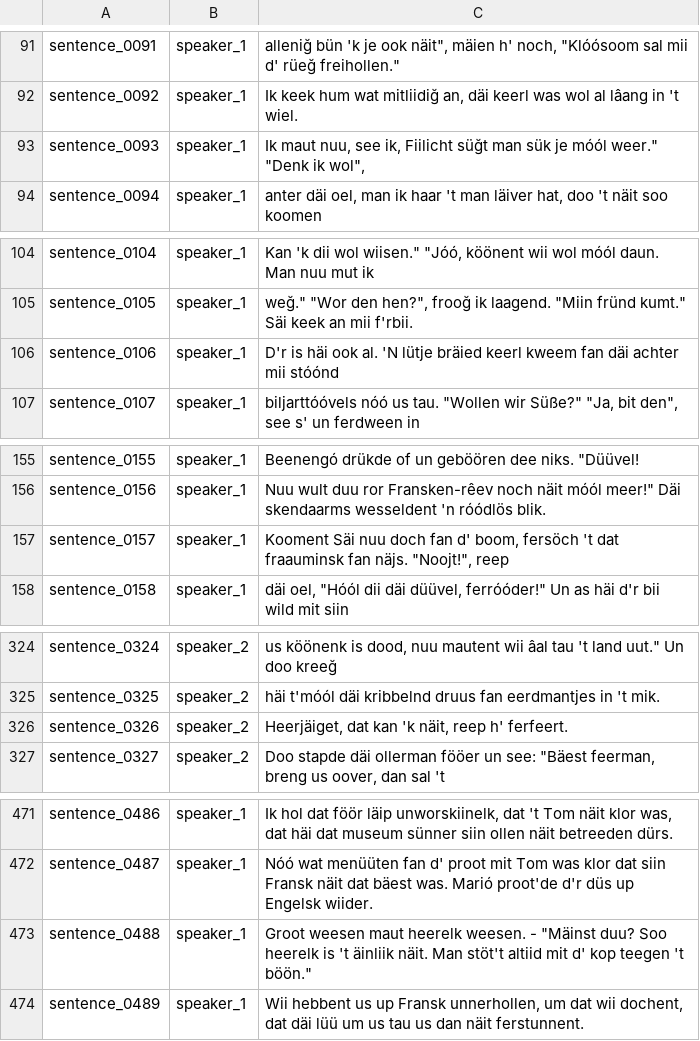
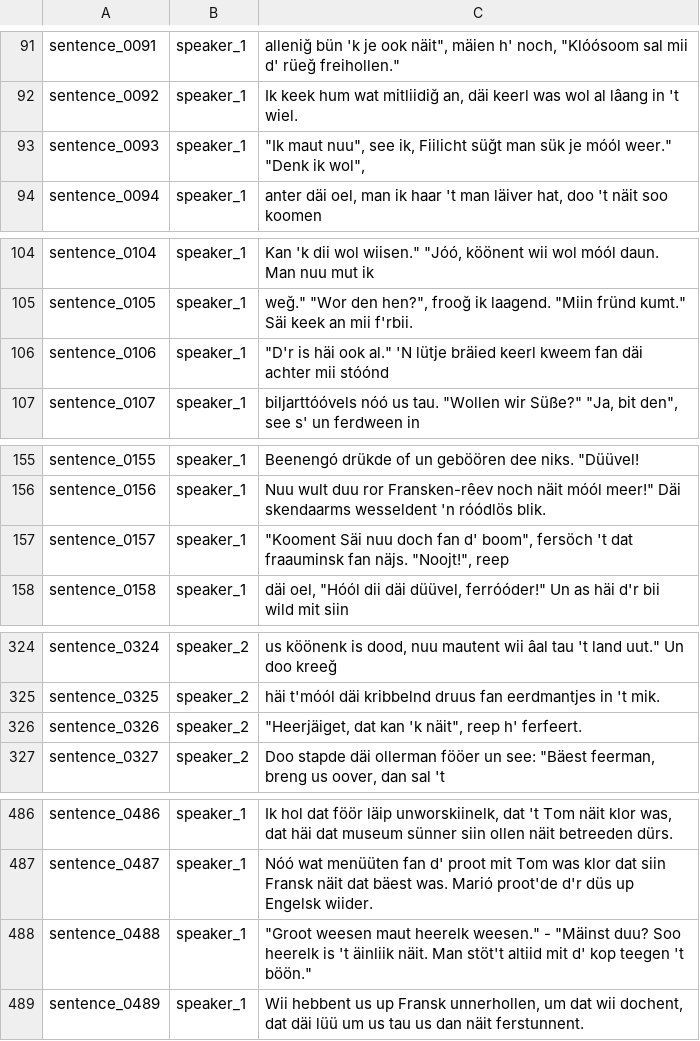
Before and after one commit to VanModers/oostfraeisk_text_to_speech, a CSV file: data/oostfraeisk/metadata_multispeaker.csv, drawn as a sheet; only a part is shown, gaps mark what is left out; the diff covers the shown part only.

```diff
--- a/data/oostfraeisk/metadata_multispeaker.csv
+++ b/data/oostfraeisk/metadata_multispeaker.csv
@@ -92,3 +92,3 @@ sentence_0091|speaker_1|alleniğ bün 'k je ook näit", mäien h' noch, "Klóós
 sentence_0092|speaker_1|Ik keek hum wat mitliidiğ an, däi keerl was wol al lâang in 't wiel.
-sentence_0093|speaker_1|"Ik maut nuu", see ik, Fiilicht süğt man sük je móól weer." "Denk ik wol",
+sentence_0093|speaker_1|"""Ik maut nuu"", see ik, Fiilicht süğt man sük je móól weer."" ""Denk ik wol"","
 sentence_0094|speaker_1|anter däi oel, man ik haar 't man läiver hat, doo 't näit soo koomen
@@ -106 +106 @@ sentence_0105|speaker_1|weğ." "Wor den hen?", frooğ ik laagend. "Miin fründ k
-sentence_0106|speaker_1|"D'r is häi ook al." 'N lütje bräied keerl kweem fan däi achter mii stóónd
+sentence_0106|speaker_1|"""D'r is häi ook al."" 'N lütje bräied keerl kweem fan däi achter mii stóónd"
@@ -157 +157 @@ sentence_0156|speaker_1|Nuu wult duu ror Fransken-rêev noch näit móól meer!"
-sentence_0157|speaker_1|"Kooment Säi nuu doch fan d' boom", fersöch 't dat fraauminsk fan näjs. "Noojt!", reep
+sentence_0157|speaker_1|"""Kooment Säi nuu doch fan d' boom"", fersöch 't dat fraauminsk fan näjs. ""Noojt!"", reep"
@@ -325,2 +325,2 @@ sentence_0324|speaker_2|us köönenk is dood, nuu mautent wii âal tau 't land u
 sentence_0325|speaker_2|häi t'móól däi kribbelnd druus fan eerdmantjes in 't mik.
-sentence_0326|speaker_2|"Heerjäiget, dat kan 'k näit", reep h' ferfeert.
+sentence_0326|speaker_2|"""Heerjäiget, dat kan 'k näit"", reep h' ferfeert."
@@ -487,3 +487,3 @@ sentence_0486|speaker_1|Ik hol dat föör läip unworskiinelk, dat 't Tom näit
 sentence_0487|speaker_1|Nóó wat menüüten fan d' proot mit Tom was klor dat siin Fransk näit dat bäest was. Marió proot'de d'r düs up Engelsk wiider.
-sentence_0488|speaker_1|"Groot weesen maut heerelk weesen." - "Mäinst duu? Soo heerelk is 't äinliik näit. Man stöt't altiid mit d' kop teegen 't böön."
+sentence_0488|speaker_1|"""Groot weesen maut heerelk weesen."" - ""Mäinst duu? Soo heerelk is 't äinliik näit. Man stöt't altiid mit d' kop teegen 't böön."""
 sentence_0489|speaker_1|Wii hebbent us up Fransk unnerhollen, um dat wii dochent, dat däi lüü um us tau us dan näit ferstunnent.
```
Also changed, not shown: 15 added rows and 23 edited cells elsewhere in this file, data/oostfraeisk/metadata.csv, 4 other files.
